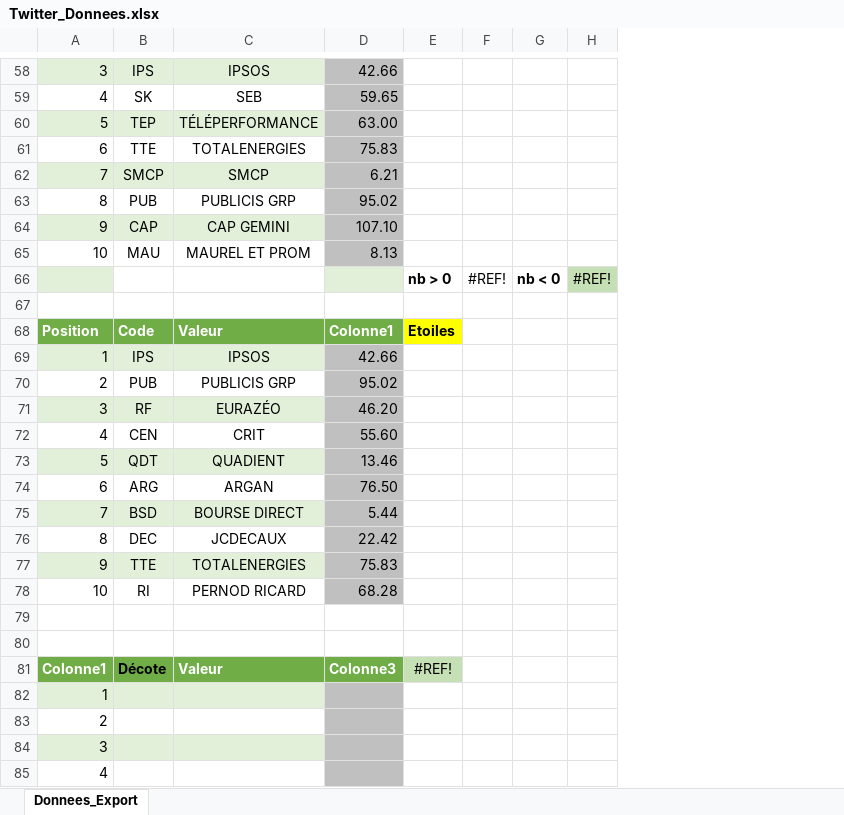
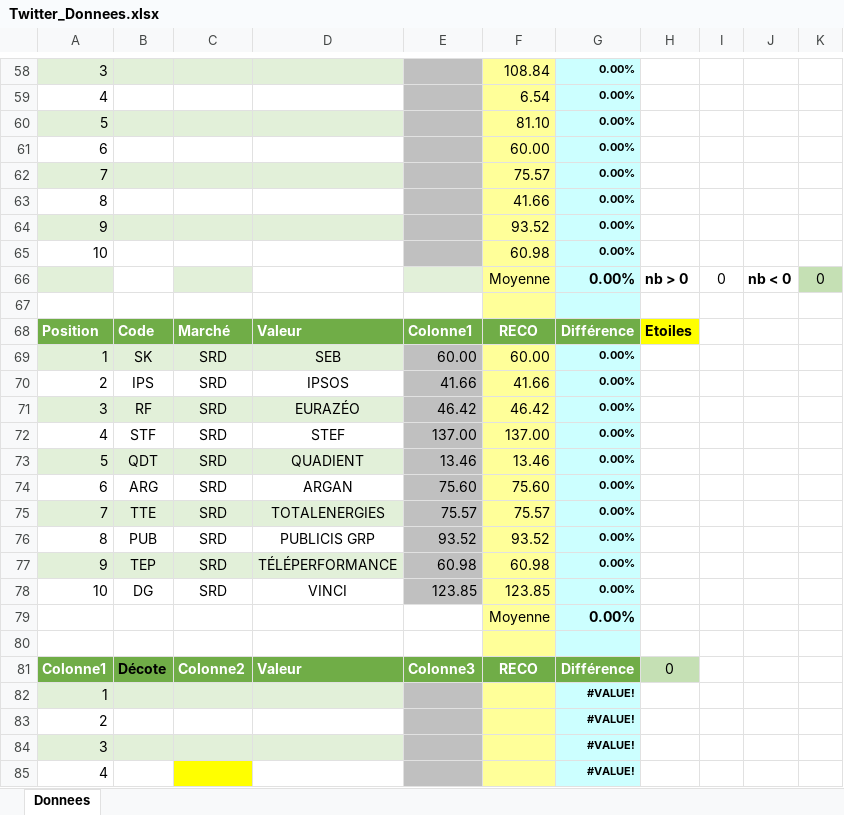
Before and after one commit to Charly33436/Swing_Trading, an Excel workbook: Twitter_Donnees.xlsx, sheet Donnees, drawn as a sheet; only a part is shown, gaps mark what is left out; values as stored, in another font and other column widths than the file's, no borders; removed rows and columns are numbered as before the commit, all else as after; the diff covers the shown part only; the diff names each change by its address in the sheet, - before the commit and + after, or states it on an @@ line.

Commit message:
Add files via upload

```diff
--- a/Twitter_Donnees.xlsx (sheet Donnees)
+++ b/Twitter_Donnees.xlsx (sheet Donnees)
-sheet tab: Donnees_Export
+sheet tab: Donnees
+column C, rows 68-81: Marché | SRD | SRD | SRD | SRD | SRD | SRD | SRD | SRD | SRD | SRD |  |  | Colonne2
-column D, rows 58-62: 42.66 | 59.65 | 63.00 | 75.83 | 6.21; rows 64-81: 107.10 | 8.13 |  |  | Colonne1 | 42.66 | 95.02 | 46.20 | 55.60 | 13.46 | 76.50 | 5.44 | 22.42 | 75.83 | 68.28 |  |  | Colonne3
+column E, rows 68-81: Colonne1 | 60.00 | 41.66 | 46.42 | 137.00 | 13.46 | 75.60 | 75.57 | 93.52 | 60.98 | 123.85 |  |  | Colonne3
+column F, rows 58-62: 108.84 | 6.54 | 81.10 | 60.00 | 75.57; rows 64-81: 93.52 | 60.98 | Moyenne |  | RECO | 60.00 | 41.66 | 46.42 | 137.00 | 13.46 | 75.60 | 75.57 | 93.52 | 60.98 | 123.85 | Moyenne |  | RECO
+column G, rows 58-62: all 0.00%; rows 64-85: 0.00% | 0.00% | 0.00% |  | Différence | 0.00% | 0.00% | 0.00% | 0.00% | 0.00% | 0.00% | 0.00% | 0.00% | 0.00% | 0.00% | 0.00% |  | Différence | #VALUE! | #VALUE! | #VALUE! | #VALUE!
-column F, row 66: #REF!
+column I, row 66: 0
-column H, row 66: #REF!
+column K, row 66: 0
-B58: IPS
+B58: (empty)
-D58: IPSOS
+D58: (empty)
-B59: SK
+B59: (empty)
-D59: SEB
+D59: (empty)
-B60: TEP
+B60: (empty)
-D60: TÉLÉPERFORMANCE
+D60: (empty)
-B61: TTE
+B61: (empty)
-D61: TOTALENERGIES
+D61: (empty)
-B62: SMCP
+B62: (empty)
-D62: SMCP
+D62: (empty)
-row 63: 8 | PUB | PUBLICIS GRP | 95.02
+row 63: 8 |  |  |  |  | 41.66 | 0.00%
-B64: CAP
+B64: (empty)
-D64: CAP GEMINI
+D64: (empty)
-B65: MAU
+B65: (empty)
-D65: MAUREL ET PROM
+D65: (empty)
-B69: IPS
+B69: SK
-D69: IPSOS
+D69: SEB
-B70: PUB
+B70: IPS
-D70: PUBLICIS GRP
+D70: IPSOS
-B72: CEN
+B72: STF
-D72: CRIT
+D72: STEF
-B75: BSD
+B75: TTE
-D75: BOURSE DIRECT
+D75: TOTALENERGIES
-B76: DEC
+B76: PUB
-D76: JCDECAUX
+D76: PUBLICIS GRP
-B77: TTE
+B77: TEP
-D77: TOTALENERGIES
+D77: TÉLÉPERFORMANCE
-B78: RI
+B78: DG
-D78: PERNOD RICARD
+D78: VINCI
-row 79: (empty)
+row 79:  |  |  |  |  | Moyenne | 0.00%
-H81: #REF!
+H81: 0
```
Also changed, not shown: 89 edited cells and cell formats elsewhere in this sheet.
